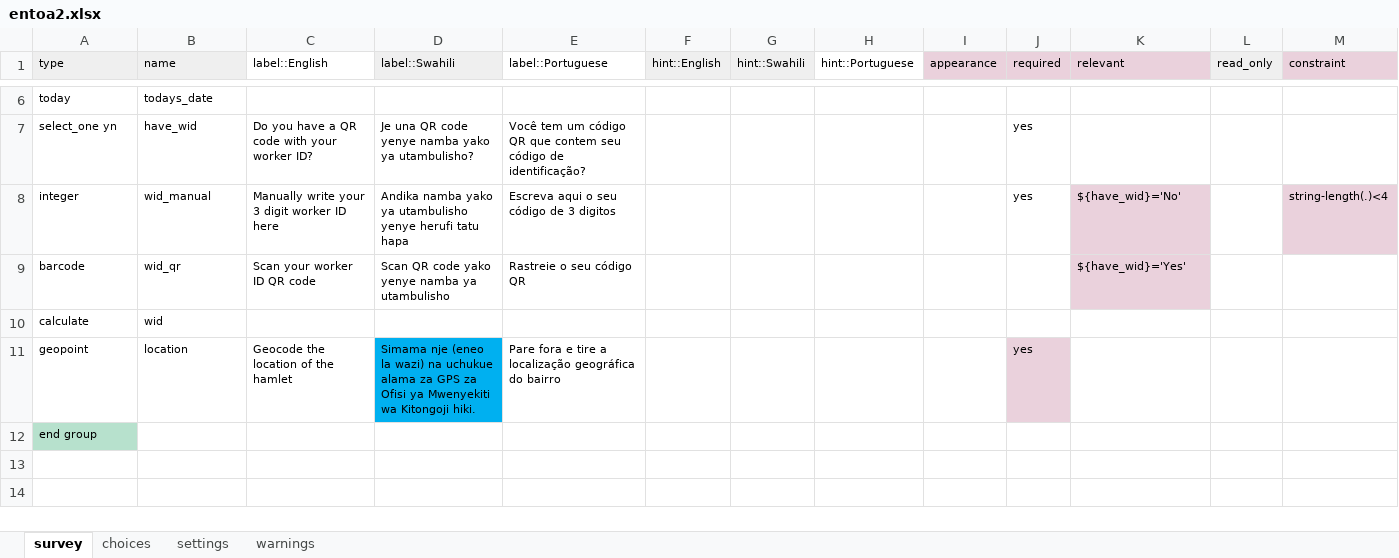
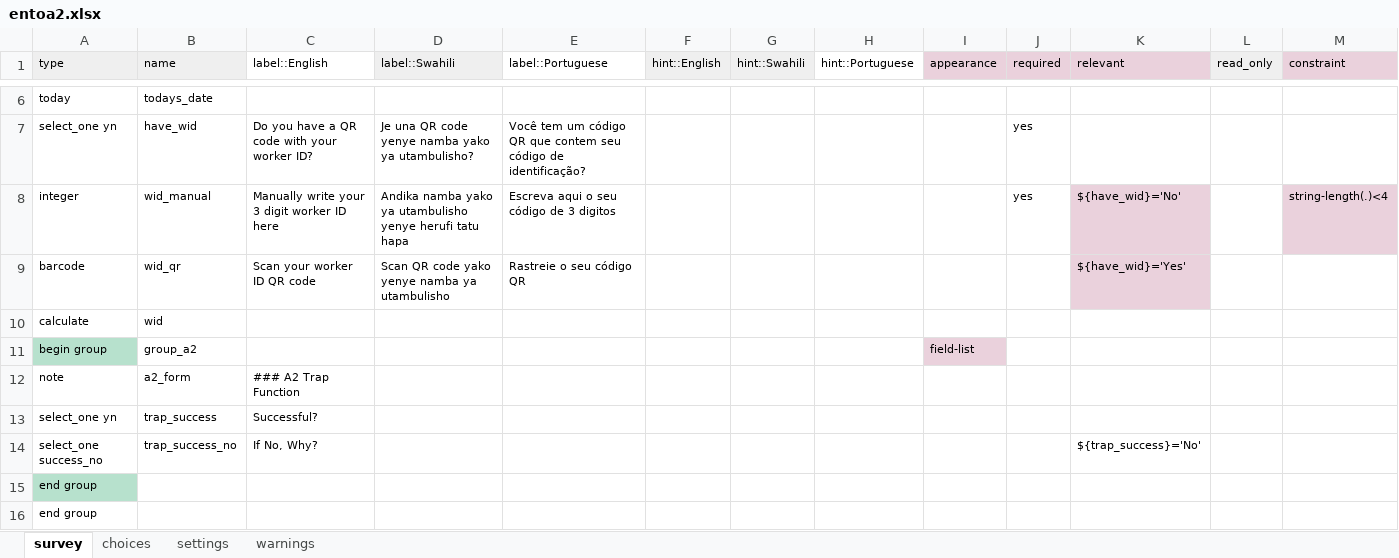
Before and after one commit to karoliscfd/bohemia, an Excel workbook: forms/entoa2/entoa2.xlsx, sheet survey, drawn as a sheet; only a part is shown, gaps mark what is left out; values as stored, in another font and other column widths than the file's, no borders; charts and pictures and conditional formats not drawn; removed rows and columns are numbered as before the commit, all else as after; rows hold the shown columns only; the diff names each change by its address in the sheet, - before the commit and + after, or states it on an @@ line.

```diff
--- a/forms/entoa2/entoa2.xlsx (sheet survey)
+++ b/forms/entoa2/entoa2.xlsx (sheet survey)
-row 11: geopoint | location | Geocode the location of the hamlet | Simama nje (eneo la wazi) na uchukue alama za GPS za Ofisi ya Mwenyekiti wa Kitongoji hiki. | Pare fora e tire a localização geográfica do bairro |  |  |  |  | yes
+row 11: begin group | group_a2 |  |  |  |  |  |  | field-list
+row 12: note | a2_form | ### A2 Trap Function
+row 13: select_one yn | trap_success | Successful?
+row 14: select_one success_no | trap_success_no | If No, Why? |  |  |  |  |  |  |  | ${trap_success}='No'
+row 15: end group
-A16 fill: #B7E1CD
+A16 fill: none
```
Also changed, not shown: sheet choices, forms/entoa1/entoa1.xlsx, 2 other files.
